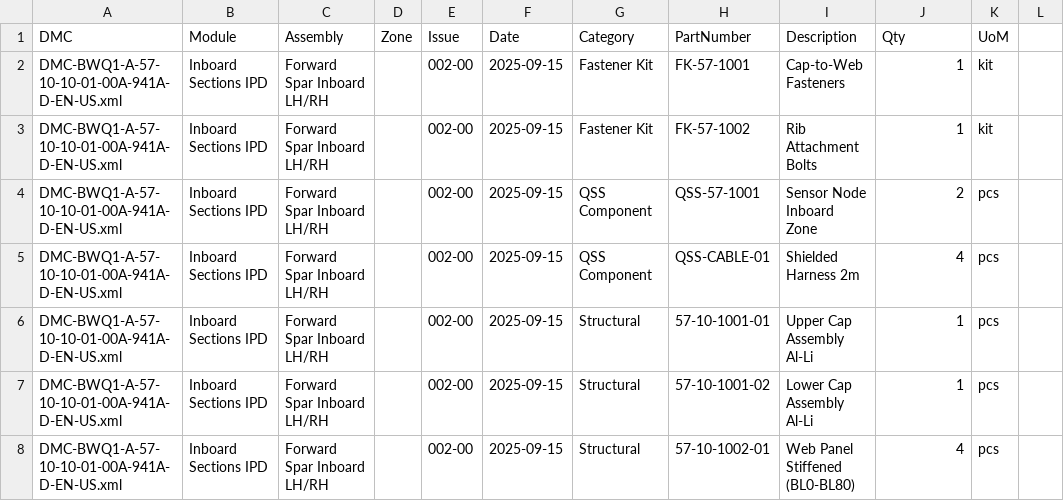
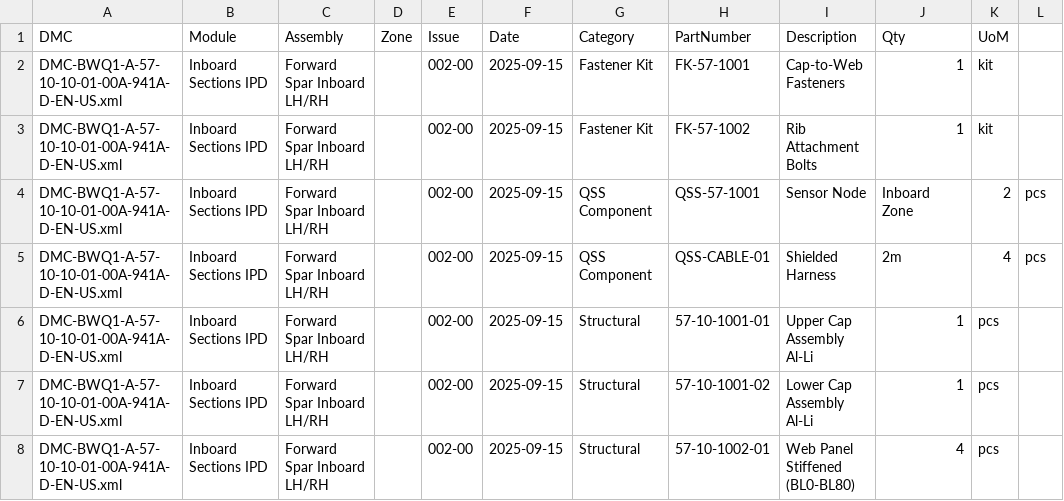
Before and after one commit to Robbbo-T/ASI-T2, a CSV file: PRODUCTS/AMPEL360/AMPEL360_AIR_TRANSPORT/BWB-Q100/domains/AAA/ata/ATA-57/57-10_Wing_Primary_Structure/S1000D/data_modules/ipd/57-10-10_Forward_Spar/data/forward_spar_bom.csv, drawn as a sheet; only a part is shown.

```diff
--- a/PRODUCTS/AMPEL360/AMPEL360_AIR_TRANSPORT/BWB-Q100/domains/AAA/ata/ATA-57/57-10_Wing_Primary_Structure/S1000D/data_modules/ipd/57-10-10_Forward_Spar/data/forward_spar_bom.csv
+++ b/PRODUCTS/AMPEL360/AMPEL360_AIR_TRANSPORT/BWB-Q100/domains/AAA/ata/ATA-57/57-10_Wing_Primary_Structure/S1000D/data_modules/ipd/57-10-10_Forward_Spar/data/forward_spar_bom.csv
@@ -3,4 +3,4 @@ DMC-BWQ1-A-57-10-10-01-00A-941A-D-EN-US.xml,Inboard Sections IPD,Forward Spar In
 DMC-BWQ1-A-57-10-10-01-00A-941A-D-EN-US.xml,Inboard Sections IPD,Forward Spar Inboard LH/RH,,002-00,2025-09-15,Fastener Kit,FK-57-1002,Rib Attachment Bolts,1,kit
-DMC-BWQ1-A-57-10-10-01-00A-941A-D-EN-US.xml,Inboard Sections IPD,Forward Spar Inboard LH/RH,,002-00,2025-09-15,QSS Component,QSS-57-1001,Sensor Node Inboard Zone,2,pcs
-DMC-BWQ1-A-57-10-10-01-00A-941A-D-EN-US.xml,Inboard Sections IPD,Forward Spar Inboard LH/RH,,002-00,2025-09-15,QSS Component,QSS-CABLE-01,Shielded Harness 2m,4,pcs
+DMC-BWQ1-A-57-10-10-01-00A-941A-D-EN-US.xml,Inboard Sections IPD,Forward Spar Inboard LH/RH,,002-00,2025-09-15,QSS Component,QSS-57-1001,Sensor Node, Inboard Zone,2,pcs
+DMC-BWQ1-A-57-10-10-01-00A-941A-D-EN-US.xml,Inboard Sections IPD,Forward Spar Inboard LH/RH,,002-00,2025-09-15,QSS Component,QSS-CABLE-01,Shielded Harness, 2m,4,pcs
 DMC-BWQ1-A-57-10-10-01-00A-941A-D-EN-US.xml,Inboard Sections IPD,Forward Spar Inboard LH/RH,,002-00,2025-09-15,Structural,57-10-1001-01,Upper Cap Assembly Al-Li,1,pcs
```
